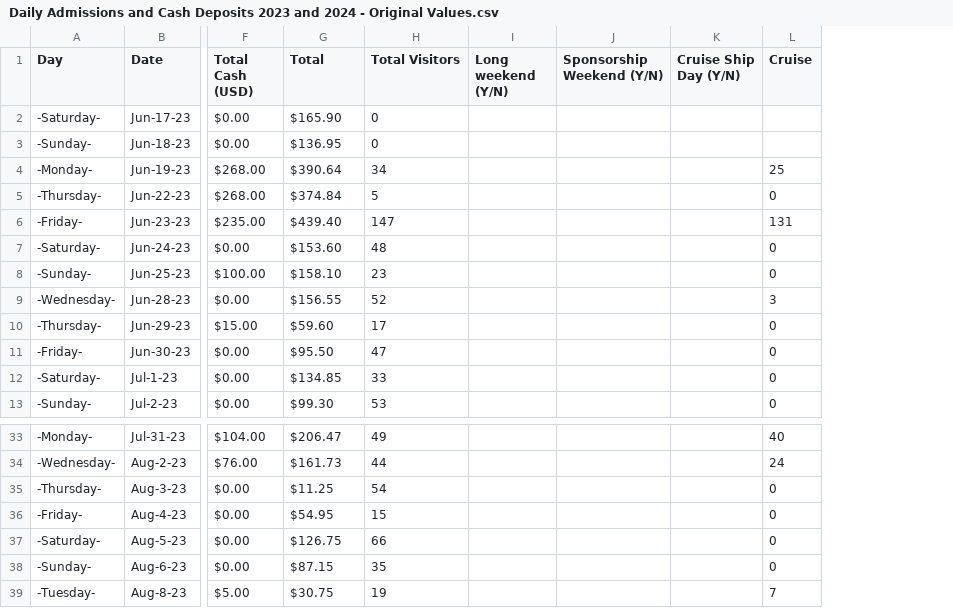
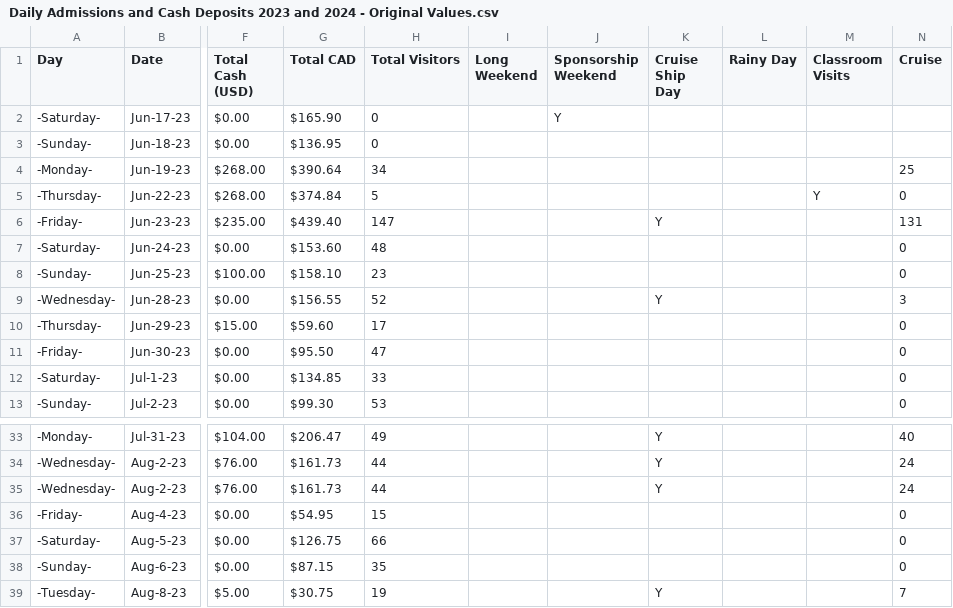
Before and after one commit to Rainier-Ordinario/Interactive-Dashboard-of-North-Coast-Ecology-Data, a CSV file: Daily Admissions and Cash Deposits 2023 and 2024 - Original Values.csv, drawn as a sheet; only a part is shown, gaps mark what is left out; removed rows and columns are numbered as before the commit, all else as after; rows hold the shown columns only; the diff names each change by its address in the sheet, - before the commit and + after, or states it on an @@ line.

Commit message:
file change

```diff
--- a/Daily Admissions and Cash Deposits 2023 and 2024 - Original Values.csv
+++ b/Daily Admissions and Cash Deposits 2023 and 2024 - Original Values.csv
-column I (Long weekend (Y/N)), empty
-column J (Sponsorship Weekend (Y/N)), empty
-column K (Cruise Ship Day (Y/N)), empty
+column I (Long Weekend), empty
+column J (Sponsorship Weekend), row 2: Y
+column K (Cruise Ship Day), rows 6-9: Y |  |  | Y; rows 33-34: Y | Y; row 39: Y
+column L (Rainy Day), empty
+column M (Classroom Visits), row 5: Y
-G1: Total
+G1: Total CAD
-row 35: -Thursday- | Aug-3-23 | $0.00 | $11.25 | 54 |  |  |  | 0
+row 35: -Wednesday- | Aug-2-23 | $76.00 | $161.73 | 44 |  |  | Y |  |  | 24
```
